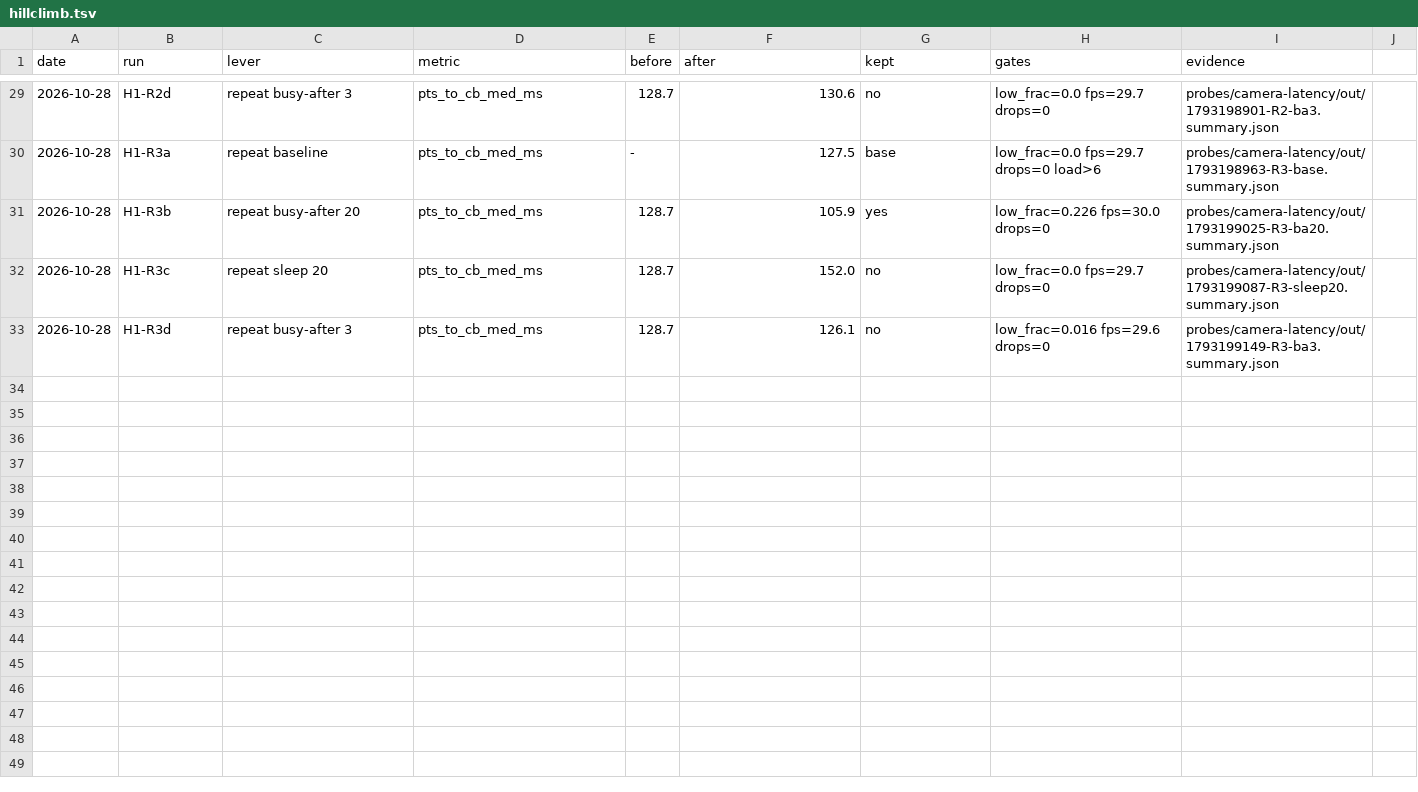
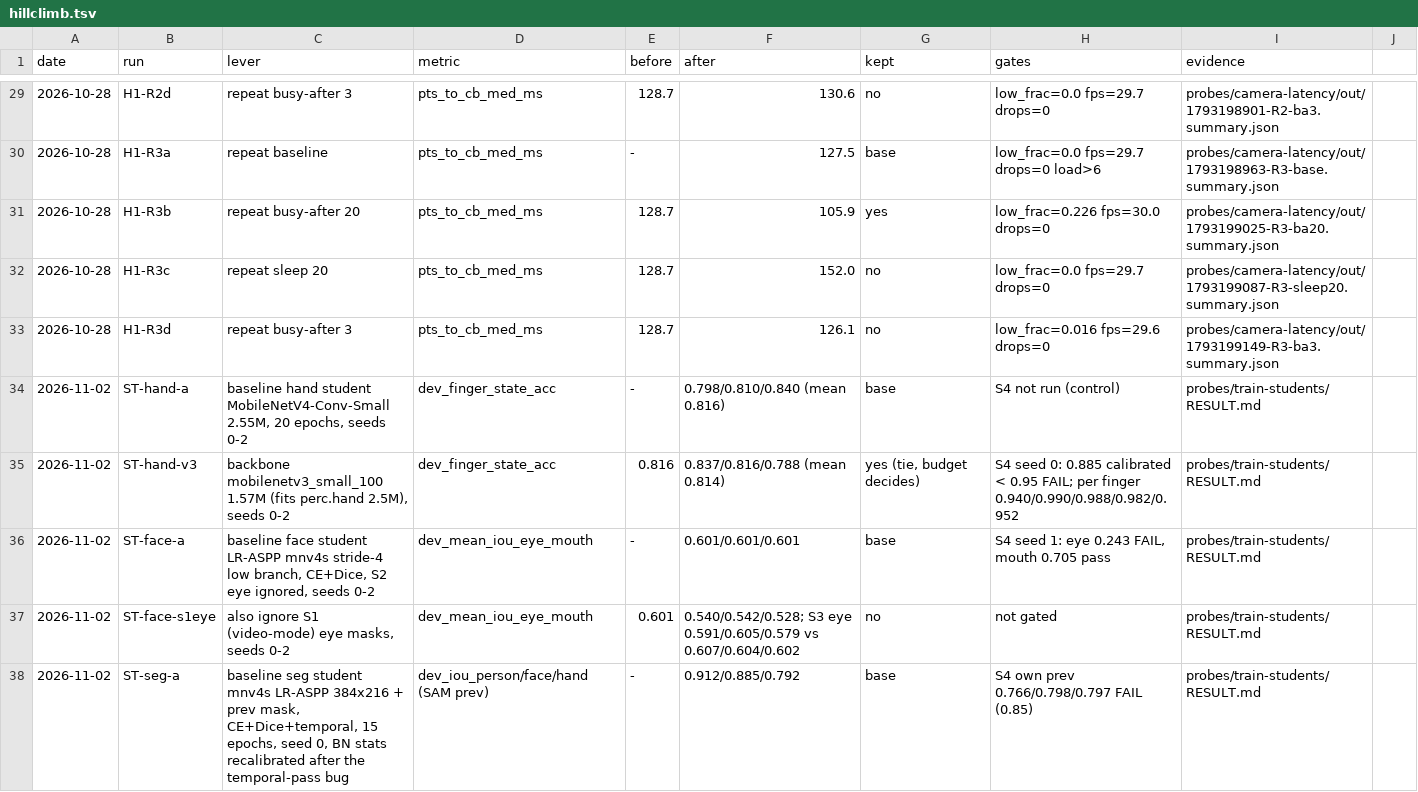
Before and after one commit to smashburger-dev/synthexis, a TSV file: docs/hillclimb.tsv, drawn as a sheet; only a part is shown, gaps mark what is left out; the diff names each change by its address in the sheet, - before the commit and + after, or states it on an @@ line.

Commit message:
Train students: seg, hand and face trained on Modal, gated on S4, exported to CoreML FP16
train.py (one path for MPS and CUDA): streaming tar reader with shuffle buffer,
AdamW + cosine, bf16, checkpoint per epoch, dev eval per epoch, --gate (dev
calibrates, S4 once), --export, --recal-bn. modal_students.py runs it on an L4
(A10G fallback) with the up-front, pilot and rolling spend guards. Face student
(LR-ASPP, stride-4 low branch) added to students.py and the preflight.

Step 0 fixes: train frames whose previous frame is a dev frame lose their prev
mask (40 frames), frames without a previous frame get a zero prev mask, S2 eye
pixels ignored (Noa), colour/scale/flip augmentation, prev-mask dropout.
Seg bug: the temporal pass updated BatchNorm running stats with an all-zero
prev channel; fixed in seg_loss, seg-a-s0 repaired by BN recalibration.

S4: mouth 0.705 passes; seg person/face/hand 0.77/0.80/0.80 live-like (0.85),
finger states 0.885 (0.95), face eye 0.24 (0.70). ANE p95: seg 0.65 ms, hand
0.52 ms, face 0.50 ms. Modal 3.39 $. New code, nothing copied.

```diff
--- a/docs/hillclimb.tsv
+++ b/docs/hillclimb.tsv
+row 34: 2026-11-02 | ST-hand-a | baseline hand student MobileNetV4-Conv-Small 2.55M, 20 epochs, seeds 0-2 | dev_finger_state_acc | - | 0.798/0.810/0.840 (mean 0.816) | base | S4 not run (control) | probes/train-students/RESULT.md
+row 35: 2026-11-02 | ST-hand-v3 | backbone mobilenetv3_small_100 1.57M (fits perc.hand 2.5M), seeds 0-2 | dev_finger_state_acc | 0.816 | 0.837/0.816/0.788 (mean 0.814) | yes (tie, budget decides) | S4 seed 0: 0.885 calibrated < 0.95 FAIL; per finger 0.940/0.990/0.988/0.982/0.952 | probes/train-students/RESULT.md
+row 36: 2026-11-02 | ST-face-a | baseline face student LR-ASPP mnv4s stride-4 low branch, CE+Dice, S2 eye ignored, seeds 0-2 | dev_mean_iou_eye_mouth | - | 0.601/0.601/0.601 | base | S4 seed 1: eye 0.243 FAIL, mouth 0.705 pass | probes/train-students/RESULT.md
+row 37: 2026-11-02 | ST-face-s1eye | also ignore S1 (video-mode) eye masks, seeds 0-2 | dev_mean_iou_eye_mouth | 0.601 | 0.540/0.542/0.528; S3 eye 0.591/0.605/0.579 vs 0.607/0.604/0.602 | no | not gated | probes/train-students/RESULT.md
+row 38: 2026-11-02 | ST-seg-a | baseline seg student mnv4s LR-ASPP 384x216 + prev mask, CE+Dice+temporal, 15 epochs, seed 0, BN stats recalibrated after the temporal-pass bug | dev_iou_person/face/hand (SAM prev) | - | 0.912/0.885/0.792 | base | S4 own prev 0.766/0.798/0.797 FAIL (0.85) | probes/train-students/RESULT.md
```
Also changed, not shown: 7 other files.
